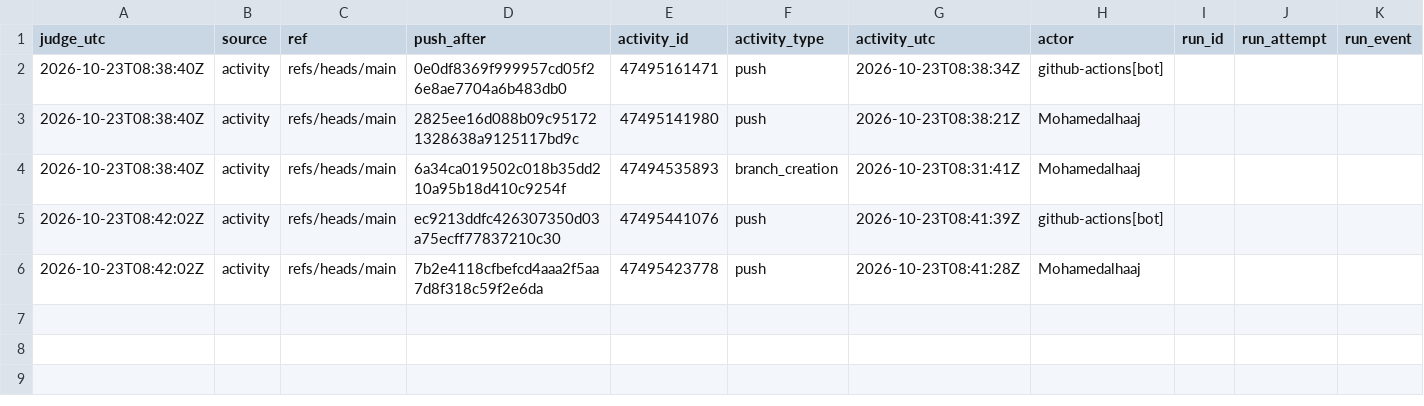
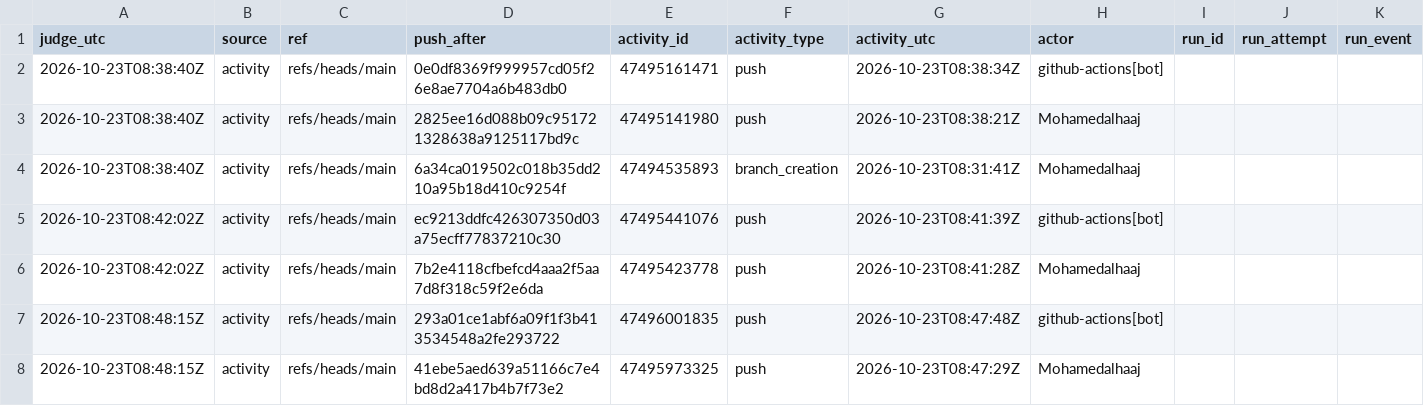
Before and after one commit to Mohamedalhaaj/gold-forward-watch, a CSV file: reports/judge_analyst/evidence.csv, drawn as a sheet; only a part is shown; rows hold the shown columns only; the diff names each change by its address in the sheet, - before the commit and + after, or states it on an @@ line.

```diff
--- a/reports/judge_analyst/evidence.csv
+++ b/reports/judge_analyst/evidence.csv
+row 7: 2026-10-23T08:48:15Z | activity | refs/heads/main | 293a01ce1abf6a09f1f3b413534548a2fe293722 | 47496001835 | push | 2026-10-23T08:47:48Z | github-actions[bot]
+row 8: 2026-10-23T08:48:15Z | activity | refs/heads/main | 41ebe5aed639a51166c7e4bd8d2a417b4b7f73e2 | 47495973325 | push | 2026-10-23T08:47:29Z | Mohamedalhaaj
```
Also changed, not shown: reports/judge_analyst/VERDICTS.csv, 3 other files.
